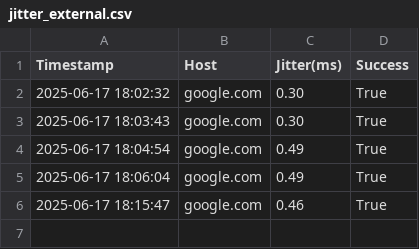
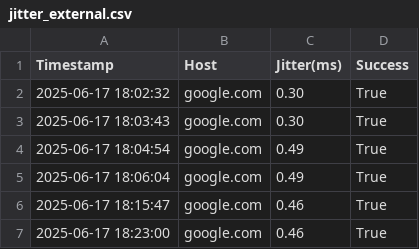
Before and after one commit to pguzmang/NetworkCheck, a CSV file: NetworkCheck/NetworkTestResults/jitter_external.csv, drawn as a sheet.

```diff
--- a/NetworkCheck/NetworkTestResults/jitter_external.csv
+++ b/NetworkCheck/NetworkTestResults/jitter_external.csv
@@ -6 +6,2 @@ Timestamp,Host,Jitter(ms),Success
 2025-06-17 18:15:47,google.com,0.46,True
+2025-06-17 18:23:00,google.com,0.46,True
```
Also changed, not shown: NetworkCheck/NetworkTestResults/jitter_internal.csv, NetworkCheck/NetworkTestResults/jitter_internalaes.csv, 12 other files.
